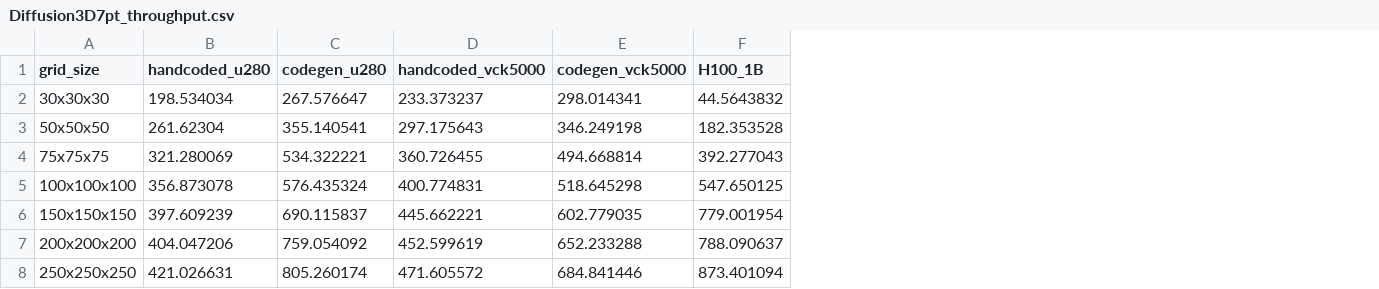
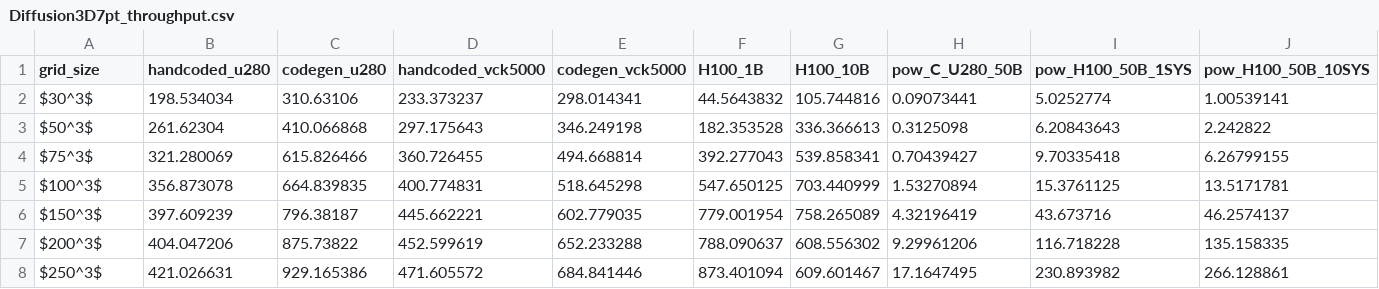
Before and after one commit to benielT/plot_scripts, a CSV file: ops_fpga/throughput_performance_comparision/data/Diffusion3D7pt_throughput.csv, drawn as a sheet; the diff names each change by its address in the sheet, - before the commit and + after, or states it on an @@ line.

Commit message:
Heat Diffusion 3D data updated with power and batches

```diff
--- a/ops_fpga/throughput_performance_comparision/data/Diffusion3D7pt_throughput.csv
+++ b/ops_fpga/throughput_performance_comparision/data/Diffusion3D7pt_throughput.csv
+column G (H100_10B), rows 2-8: 105.744816 | 336.366613 | 539.858341 | 703.440999 | 758.265089 | 608.556302 | 609.601467
+column H (pow_C_U280_50B), rows 2-8: 0.09073441 | 0.3125098 | 0.70439427 | 1.53270894 | 4.32196419 | 9.29961206 | 17.1647495
+column I (pow_H100_50B_1SYS), rows 2-8: 5.0252774 | 6.20843643 | 9.70335418 | 15.3761125 | 43.673716 | 116.718228 | 230.893982
+column J (pow_H100_50B_10SYS), rows 2-8: 1.00539141 | 2.242822 | 6.26799155 | 13.5171781 | 46.2574137 | 135.158335 | 266.128861
-A2 (grid_size): 30x30x30
+A2 (grid_size): $30^3$
-C2 (codegen_u280): 267.576647
+C2 (codegen_u280): 310.63106
-A3 (grid_size): 50x50x50
+A3 (grid_size): $50^3$
-C3 (codegen_u280): 355.140541
+C3 (codegen_u280): 410.066868
-A4 (grid_size): 75x75x75
+A4 (grid_size): $75^3$
-C4 (codegen_u280): 534.322221
+C4 (codegen_u280): 615.826466
-A5 (grid_size): 100x100x100
+A5 (grid_size): $100^3$
-C5 (codegen_u280): 576.435324
+C5 (codegen_u280): 664.839835
-A6 (grid_size): 150x150x150
+A6 (grid_size): $150^3$
-C6 (codegen_u280): 690.115837
+C6 (codegen_u280): 796.38187
-A7 (grid_size): 200x200x200
+A7 (grid_size): $200^3$
-C7 (codegen_u280): 759.054092
+C7 (codegen_u280): 875.73822
-A8 (grid_size): 250x250x250
+A8 (grid_size): $250^3$
-C8 (codegen_u280): 805.260174
+C8 (codegen_u280): 929.165386
```
